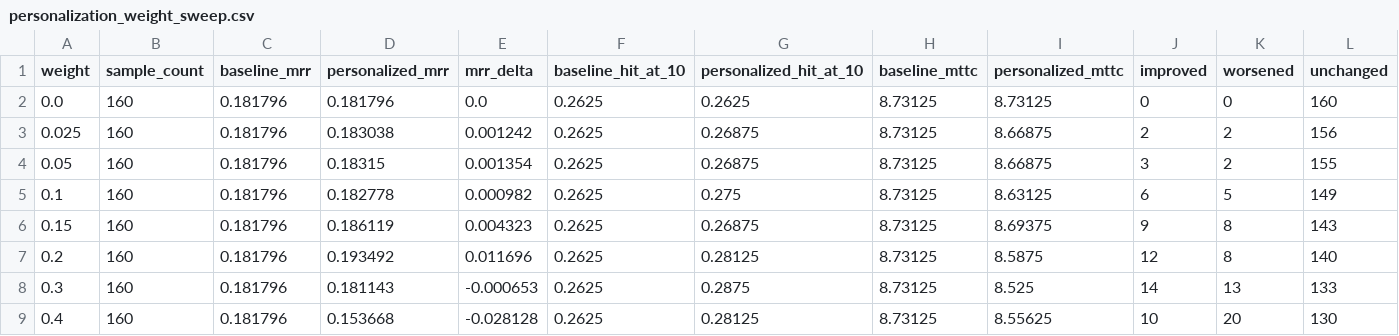
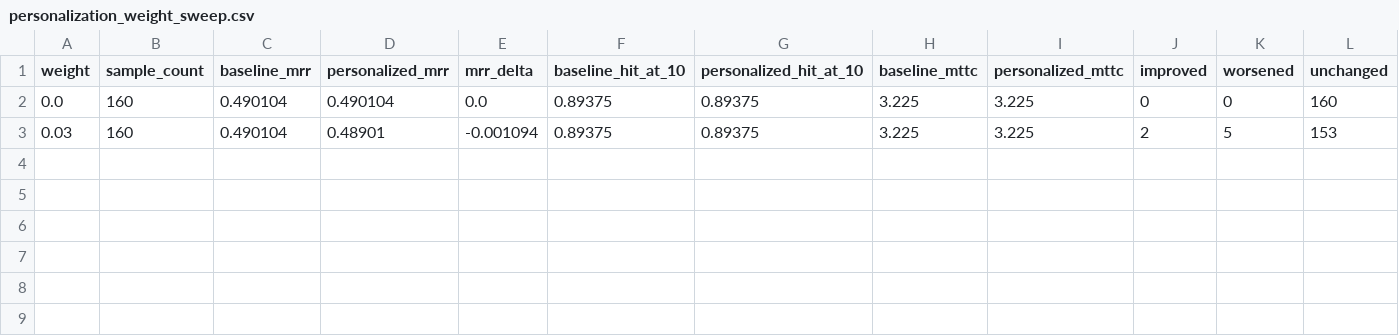
Before and after one commit to Shaneeen/ShopCopilot, a CSV file: evaluation/results/personalization_weight_sweep.csv, drawn as a sheet; only a part is shown; removed rows and columns are numbered as before the commit, all else as after; rows hold the shown columns only; the diff names each change by its address in the sheet, - before the commit and + after, or states it on an @@ line.

Commit message:
feat(person-3b): complete personalization evaluation

```diff
--- a/evaluation/results/personalization_weight_sweep.csv
+++ b/evaluation/results/personalization_weight_sweep.csv
-C2 (baseline_mrr): 0.181796
+C2 (baseline_mrr): 0.490104
-D2 (personalized_mrr): 0.181796
+D2 (personalized_mrr): 0.490104
-F2 (baseline_hit_at_10): 0.2625
+F2 (baseline_hit_at_10): 0.89375
-G2 (personalized_hit_at_10): 0.2625
+G2 (personalized_hit_at_10): 0.89375
-H2 (baseline_mttc): 8.73125
+H2 (baseline_mttc): 3.225
-I2 (personalized_mttc): 8.73125
+I2 (personalized_mttc): 3.225
-row 3: 0.025 | 160 | 0.181796 | 0.183038 | 0.001242 | 0.2625 | 0.26875 | 8.73125 | 8.66875 | 2 | 2 | 156
-row 4: 0.05 | 160 | 0.181796 | 0.18315 | 0.001354 | 0.2625 | 0.26875 | 8.73125 | 8.66875 | 3 | 2 | 155
-row 5: 0.1 | 160 | 0.181796 | 0.182778 | 0.000982 | 0.2625 | 0.275 | 8.73125 | 8.63125 | 6 | 5 | 149
-row 6: 0.15 | 160 | 0.181796 | 0.186119 | 0.004323 | 0.2625 | 0.26875 | 8.73125 | 8.69375 | 9 | 8 | 143
-row 7: 0.2 | 160 | 0.181796 | 0.193492 | 0.011696 | 0.2625 | 0.28125 | 8.73125 | 8.5875 | 12 | 8 | 140
-row 8: 0.3 | 160 | 0.181796 | 0.181143 | -0.000653 | 0.2625 | 0.2875 | 8.73125 | 8.525 | 14 | 13 | 133
-row 9: 0.4 | 160 | 0.181796 | 0.153668 | -0.028128 | 0.2625 | 0.28125 | 8.73125 | 8.55625 | 10 | 20 | 130
+row 3: 0.03 | 160 | 0.490104 | 0.48901 | -0.001094 | 0.89375 | 0.89375 | 3.225 | 3.225 | 2 | 5 | 153
```
Also changed, not shown: evaluation/results/personalization_breakdowns.csv, 13 other files.
